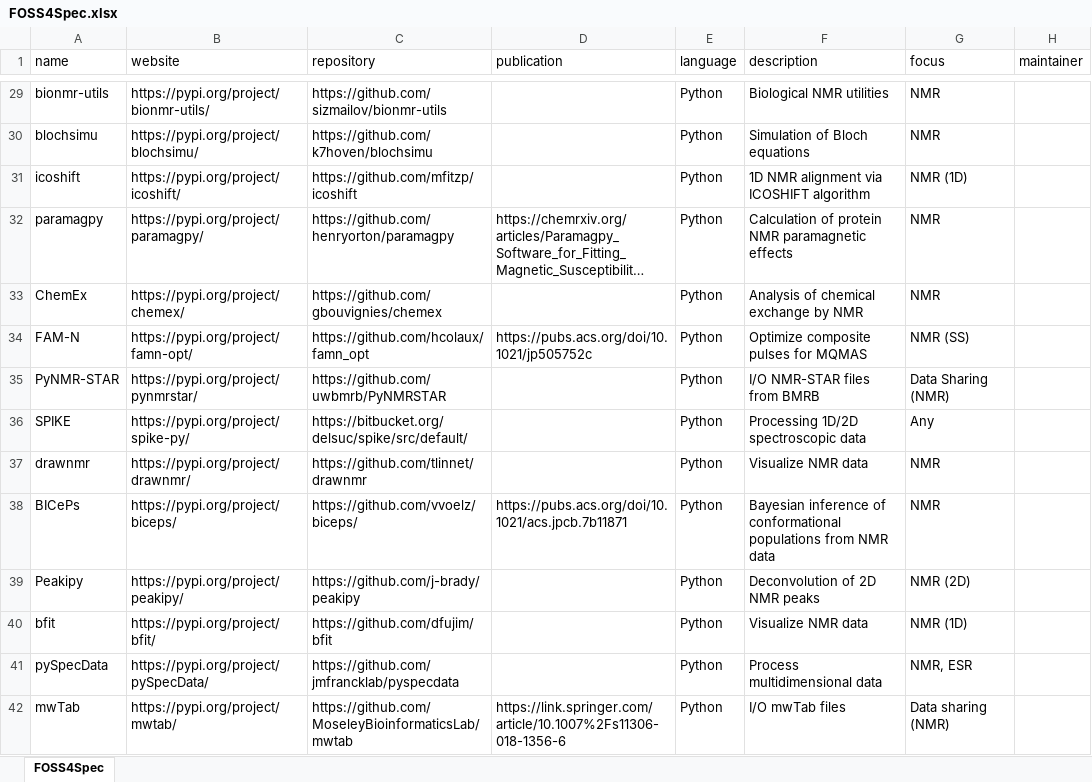
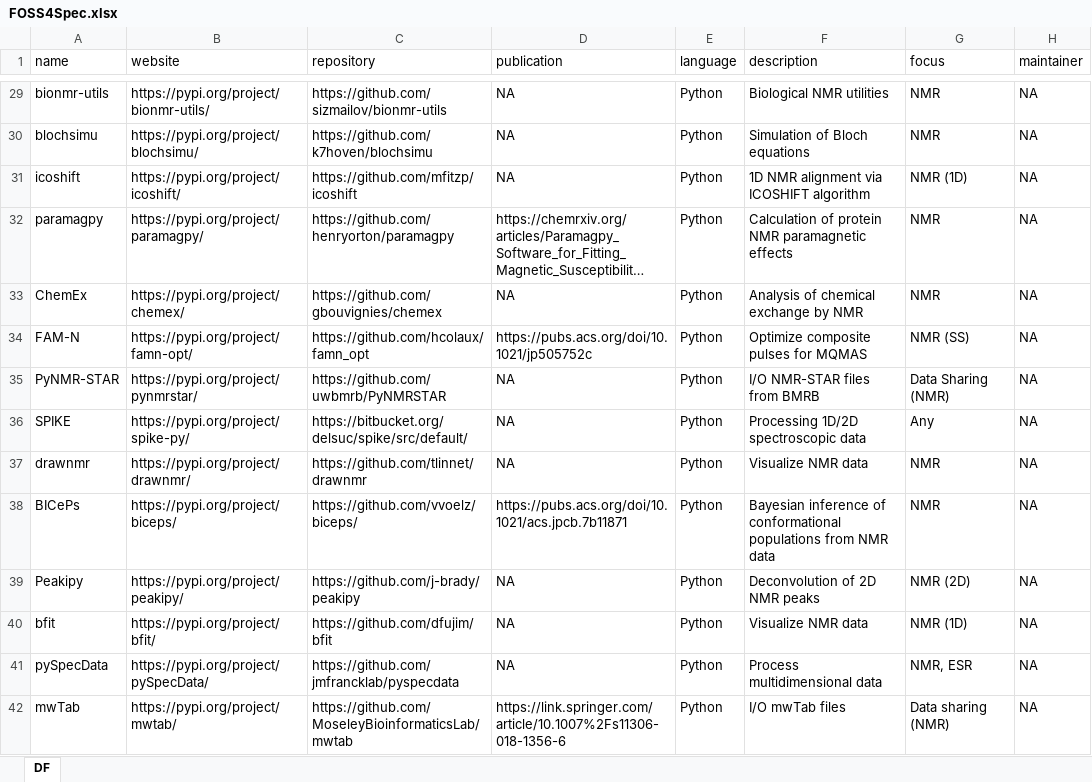
Before and after one commit to bryanhanson/FOSS4Spectroscopy, an Excel workbook: FOSS4Spec.xlsx, sheet DF, drawn as a sheet; only a part is shown, gaps mark what is left out; long unchanged cells end in …; values as stored, in another font and other column widths than the file's, no cell formats; the diff covers the shown part only; the diff names each change by its address in the sheet, - before the commit and + after, or states it on an @@ line.

Commit message:
update CRAN maintainers automatically

```diff
--- a/FOSS4Spec.xlsx (sheet DF)
+++ b/FOSS4Spec.xlsx (sheet DF)
-sheet tab: FOSS4Spec
+sheet tab: DF
-D29:D31 (publication): (empty)
+D29:D31 (publication): NA
-H29:H42 (maintainer): (empty)
+H29:H42 (maintainer): NA
-D33 (publication): (empty)
+D33 (publication): NA
-D35:D37 (publication): (empty)
+D35:D37 (publication): NA
-D39:D41 (publication): (empty)
+D39:D41 (publication): NA
```
Also changed, not shown: 166 edited cells elsewhere in this sheet, cell formats, 1 other file.
